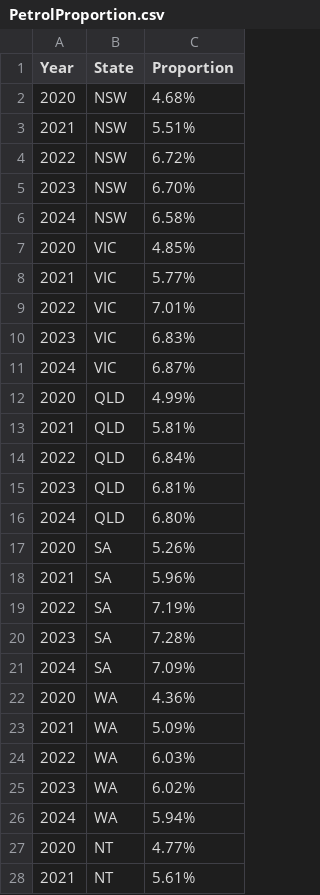
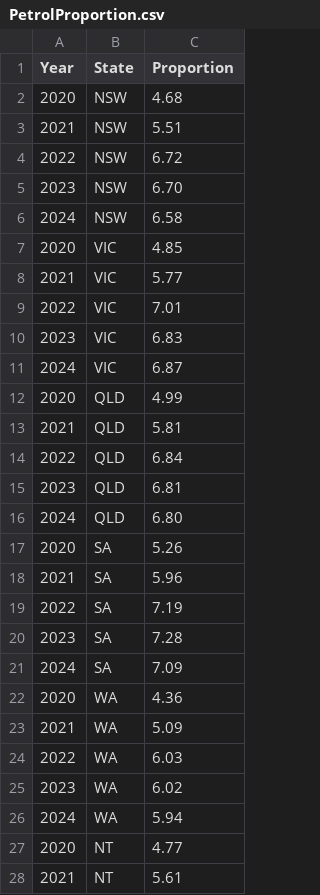
Before and after one commit to msul0022/3179, a CSV file: Vis2/PetrolProportion.csv, drawn as a sheet; only a part is shown; the diff covers the shown part only.

Commit message:
Update PetrolProportion.csv

```diff
--- a/Vis2/PetrolProportion.csv
+++ b/Vis2/PetrolProportion.csv
@@ -1,28 +1,28 @@
 Year,State,Proportion
-2020,NSW,4.68%
-2021,NSW,5.51%
-2022,NSW,6.72%
-2023,NSW,6.70%
-2024,NSW,6.58%
-2020,VIC,4.85%
-2021,VIC,5.77%
-2022,VIC,7.01%
-2023,VIC,6.83%
-2024,VIC,6.87%
-2020,QLD,4.99%
-2021,QLD,5.81%
-2022,QLD,6.84%
-2023,QLD,6.81%
-2024,QLD,6.80%
-2020,SA,5.26%
-2021,SA,5.96%
-2022,SA,7.19%
-2023,SA,7.28%
-2024,SA,7.09%
-2020,WA,4.36%
-2021,WA,5.09%
-2022,WA,6.03%
-2023,WA,6.02%
-2024,WA,5.94%
-2020,NT,4.77%
-2021,NT,5.61%
+2020,NSW,4.68
+2021,NSW,5.51
+2022,NSW,6.72
+2023,NSW,6.70
+2024,NSW,6.58
+2020,VIC,4.85
+2021,VIC,5.77
+2022,VIC,7.01
+2023,VIC,6.83
+2024,VIC,6.87
+2020,QLD,4.99
+2021,QLD,5.81
+2022,QLD,6.84
+2023,QLD,6.81
+2024,QLD,6.80
+2020,SA,5.26
+2021,SA,5.96
+2022,SA,7.19
+2023,SA,7.28
+2024,SA,7.09
+2020,WA,4.36
+2021,WA,5.09
+2022,WA,6.03
+2023,WA,6.02
+2024,WA,5.94
+2020,NT,4.77
+2021,NT,5.61
```
Also changed, not shown: 13 edited cells elsewhere in this file.
